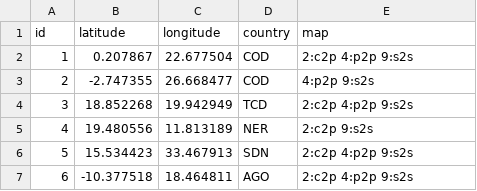
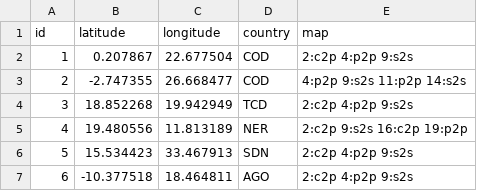
Before and after one commit to georgeo30/AIViz-backup, a CSV file: asnTest.csv, drawn as a sheet; only a part is shown.

```diff
--- a/asnTest.csv
+++ b/asnTest.csv
@@ -2,5 +2,5 @@ id,latitude,longitude,country,map
 1,0.207867,22.677504,COD,"2:c2p 4:p2p 9:s2s"
-2,-2.747355,26.668477,COD,"4:p2p 9:s2s"
+2,-2.747355,26.668477,COD,"4:p2p 9:s2s 11:p2p 14:s2s"
 3,18.852268,19.942949,TCD,"2:c2p 4:p2p 9:s2s"
-4,19.480556,11.813189,NER,"2:c2p 9:s2s"
+4,19.480556,11.813189,NER,"2:c2p 9:s2s 16:c2p 19:p2p"
 5,15.534423,33.467913,SDN,"2:c2p 4:p2p 9:s2s"
```
Also changed, not shown: ixps.csv, 4 other files.
